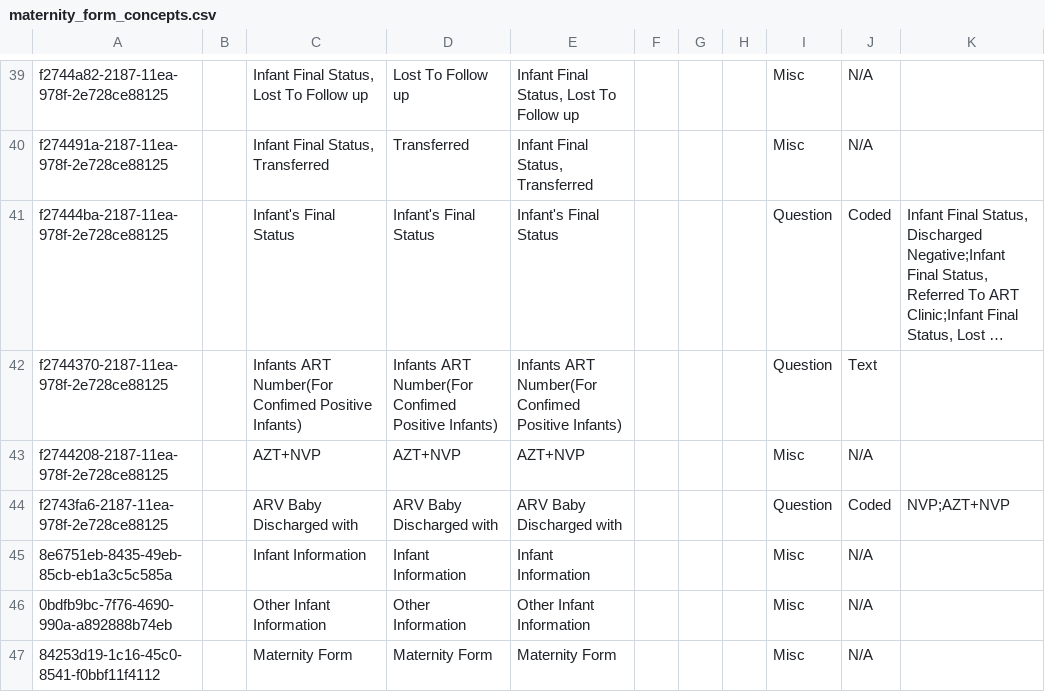
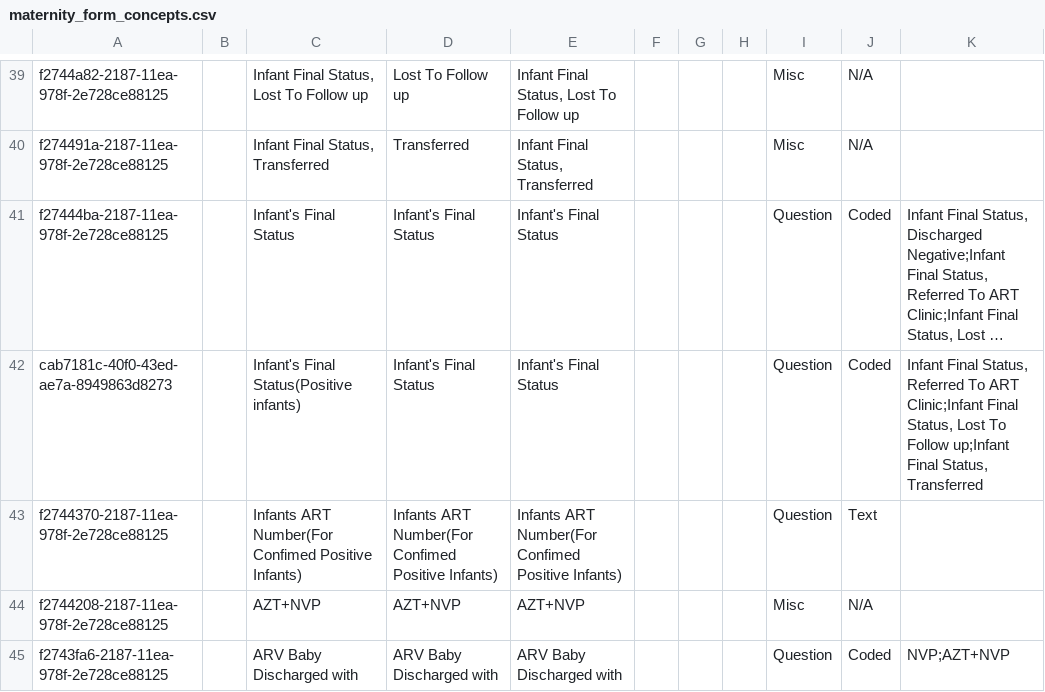
Before and after one commit to IntelliSOFT-Consulting/kspras_metadata, a CSV file: configuration/concepts/maternity_form_concepts.csv, drawn as a sheet; only a part is shown, gaps mark what is left out; the shorter side is filled out with more unchanged rows; long unchanged cells end in …; the diff names each change by its address in the sheet, - before the commit and + after, or states it on an @@ line.

```diff
--- a/configuration/concepts/maternity_form_concepts.csv
+++ b/configuration/concepts/maternity_form_concepts.csv
+row 42: cab7181c-40f0-43ed-ae7a-8949863d8273 |  | Infant's Final Status(Positive infants) | Infant's Final Status | Infant's Final Status |  |  |  | Question | Coded | Infant Final Status, Referred To ART Clinic;Infant Final Status, Lost To Follow up;Infant Final Status, Transferred
```
Also changed, not shown: configuration/concepts/maternity_concept_set.csv.
